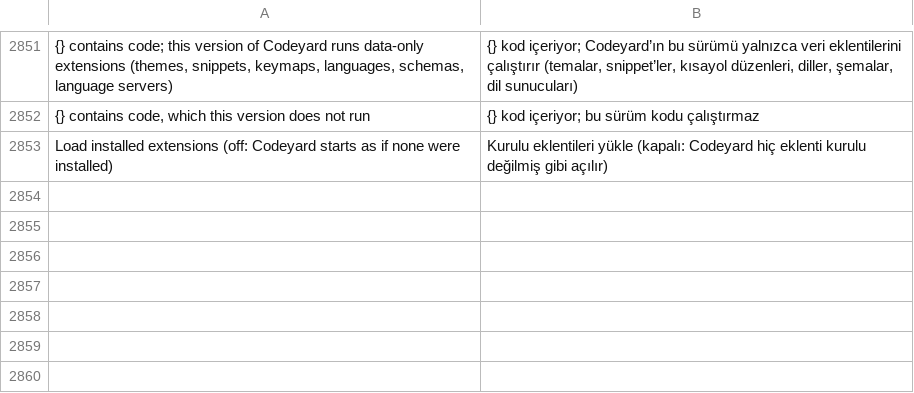
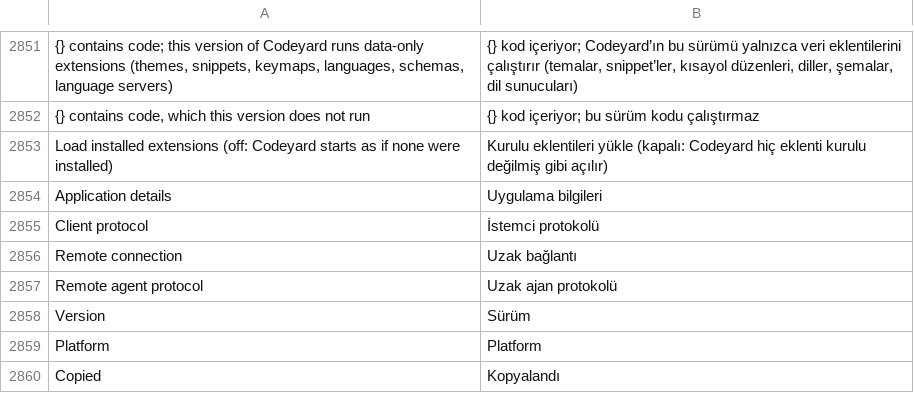
Before and after one commit to doancan/codeyard, a TSV file: crates/app/locales/tr.tsv, drawn as a sheet; only a part is shown, gaps mark what is left out; the diff names each change by its address in the sheet, - before the commit and + after, or states it on an @@ line.

Commit message:
Improve terminal input and remote SSH workflows

```diff
--- a/crates/app/locales/tr.tsv
+++ b/crates/app/locales/tr.tsv
+row 2854: Application details | Uygulama bilgileri
+row 2855: Client protocol | İstemci protokolü
+row 2856: Remote connection | Uzak bağlantı
+row 2857: Remote agent protocol | Uzak ajan protokolü
+row 2858: Version | Sürüm
+row 2859: Platform | Platform
+row 2860: Copied | Kopyalandı
```
Also changed, not shown: crates/app/locales/template.tsv, 23 other files.
